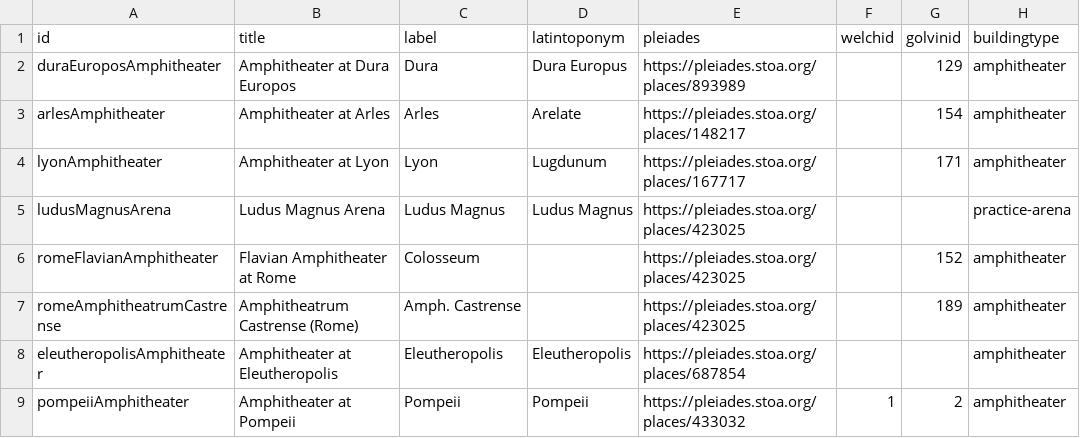
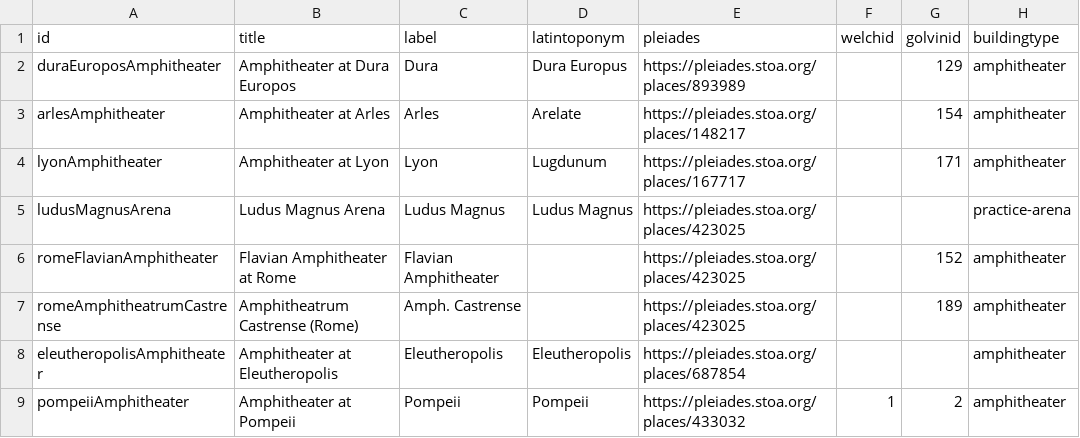
Before and after one commit to roman-amphitheaters/browser, a CSV file: roman-amphitheaters.csv, drawn as a sheet; only a part is shown; the diff names each change by its address in the sheet, - before the commit and + after, or states it on an @@ line.

Commit message:
csv

```diff
--- a/roman-amphitheaters.csv
+++ b/roman-amphitheaters.csv
-C6 (label): Colosseum
+C6 (label): Flavian Amphitheater
```
